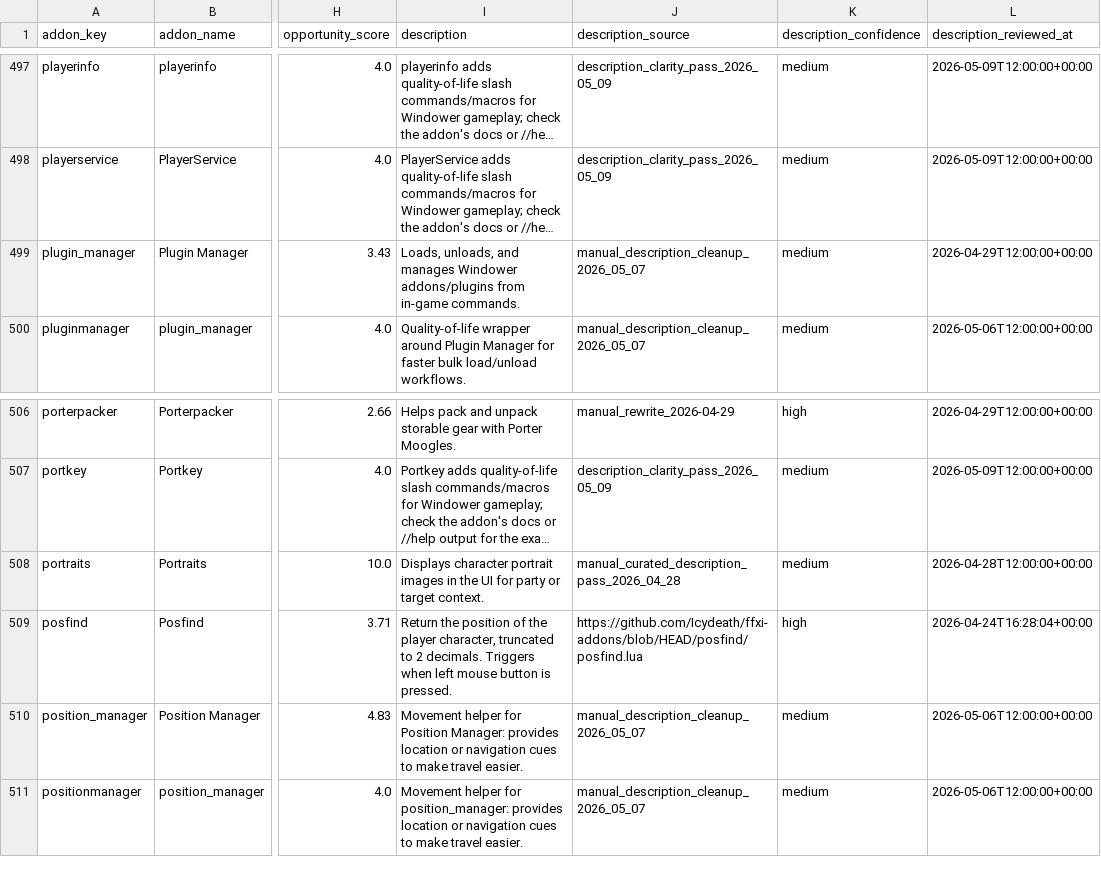
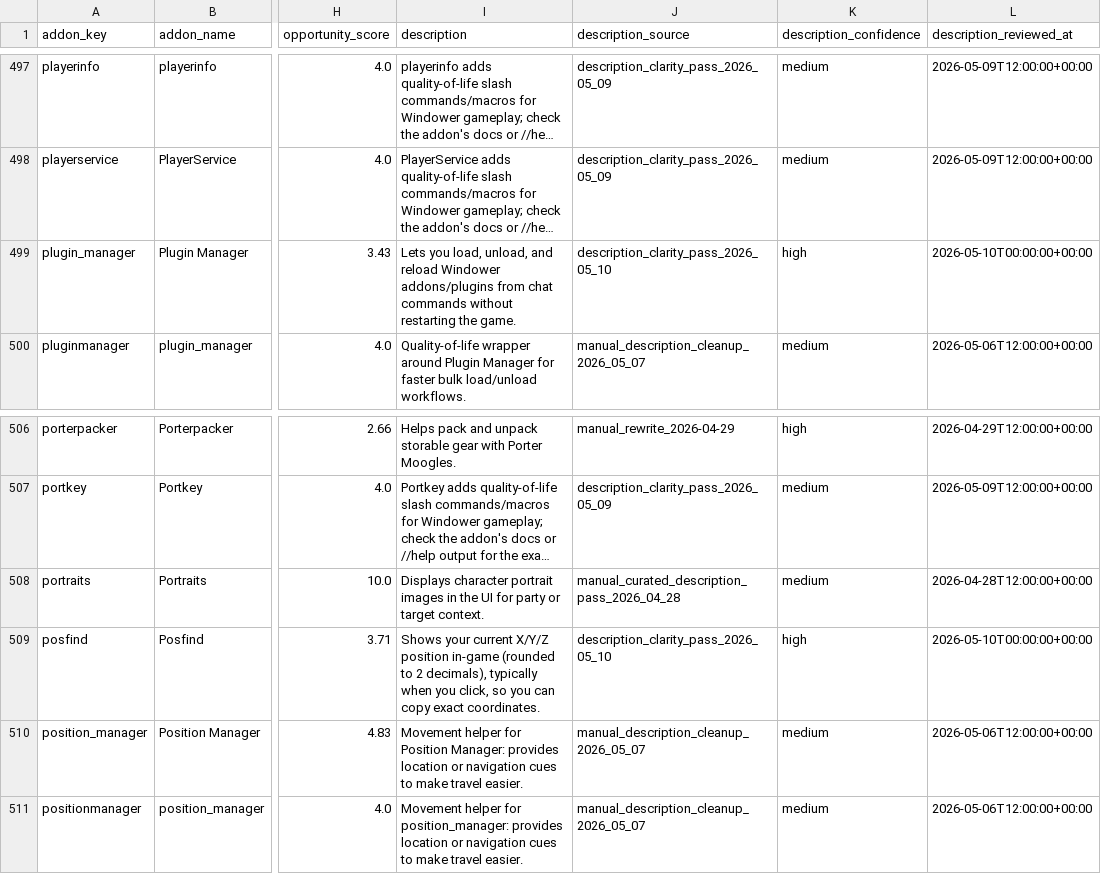
Before and after one commit to MrBoostie/ffxi-addon-landscape, a CSV file: ffxi-addon-catalog-normalized.csv, drawn as a sheet; only a part is shown, gaps mark what is left out; long unchanged cells end in …; the diff names each change by its address in the sheet, - before the commit and + after, or states it on an @@ line.

Commit message:
Improve unclear addon descriptions for Posfind and Plugin Manager

```diff
--- a/ffxi-addon-catalog-normalized.csv
+++ b/ffxi-addon-catalog-normalized.csv
-I499 (description): Loads, unloads, and manages Windower addons/plugins from in-game commands.
+I499 (description): Lets you load, unload, and reload Windower addons/plugins from chat commands without restarting the game.
-J499 (description_source): manual_description_cleanup_2026_05_07
+J499 (description_source): description_clarity_pass_2026_05_10
-K499 (description_confidence): medium
+K499 (description_confidence): high
-L499 (description_reviewed_at): 2026-04-29T12:00:00+00:00
+L499 (description_reviewed_at): 2026-05-10T00:00:00+00:00
-I509 (description): Return the position of the player character, truncated to 2 decimals. Triggers when left mouse button is pressed.
+I509 (description): Shows your current X/Y/Z position in-game (rounded to 2 decimals), typically when you click, so you can copy exact coordinates.
-J509 (description_source): https://github.com/Icydeath/ffxi-addons/blob/HEAD/posfind/posfind.lua
+J509 (description_source): description_clarity_pass_2026_05_10
-L509 (description_reviewed_at): 2026-04-24T16:28:04+00:00
+L509 (description_reviewed_at): 2026-05-10T00:00:00+00:00
```
Also changed, not shown: 1 other file.
